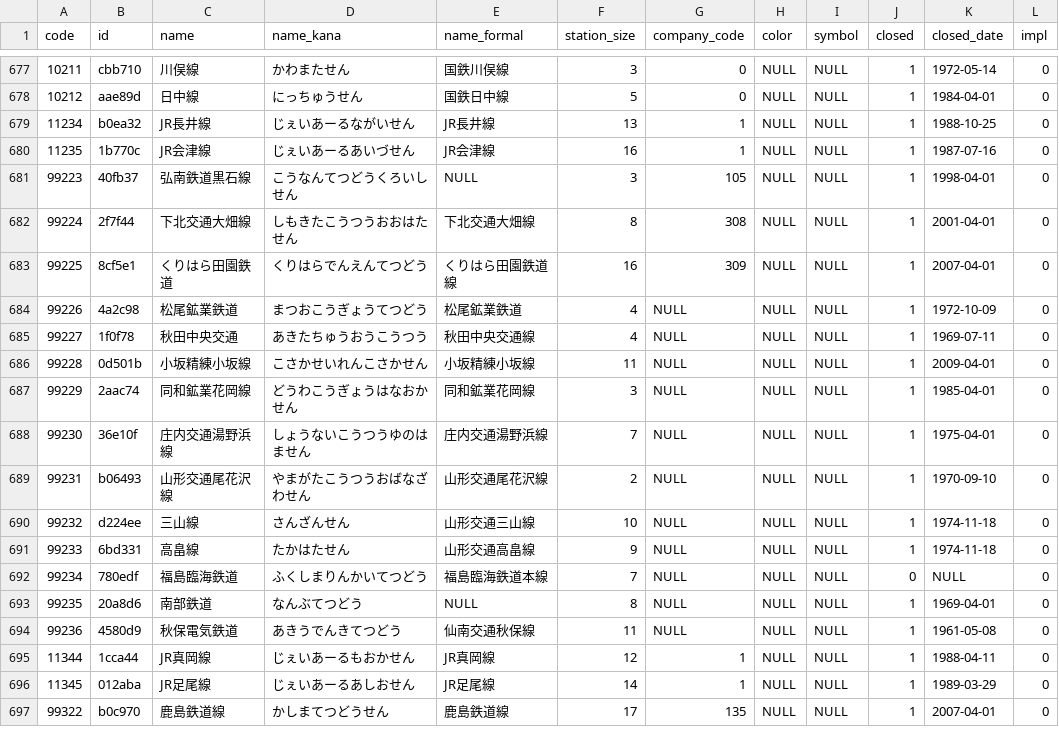
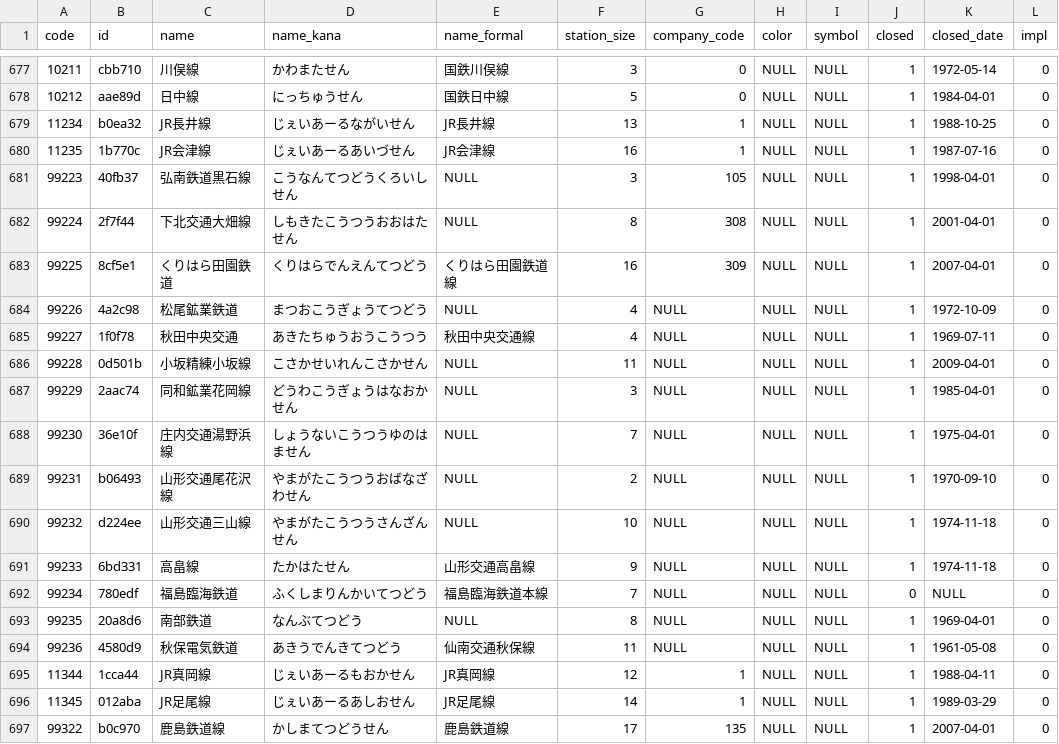
Before and after one commit to Seo-4d696b75/station_database, a CSV file: out/line.csv, drawn as a sheet; only a part is shown, gaps mark what is left out.

```diff
--- a/out/line.csv
+++ b/out/line.csv
@@ -681,11 +681,11 @@ code,id,name,name_kana,name_formal,station_size,company_code,color,symbol,closed
 99223,40fb37,弘南鉄道黒石線,こうなんてつどうくろいしせん,NULL,3,105,NULL,NULL,1,1998-04-01,0
-99224,2f7f44,下北交通大畑線,しもきたこうつうおおはたせん,下北交通大畑線,8,308,NULL,NULL,1,2001-04-01,0
+99224,2f7f44,下北交通大畑線,しもきたこうつうおおはたせん,NULL,8,308,NULL,NULL,1,2001-04-01,0
 99225,8cf5e1,くりはら田園鉄道,くりはらでんえんてつどう,くりはら田園鉄道線,16,309,NULL,NULL,1,2007-04-01,0
-99226,4a2c98,松尾鉱業鉄道,まつおこうぎょうてつどう,松尾鉱業鉄道,4,NULL,NULL,NULL,1,1972-10-09,0
+99226,4a2c98,松尾鉱業鉄道,まつおこうぎょうてつどう,NULL,4,NULL,NULL,NULL,1,1972-10-09,0
 99227,1f0f78,秋田中央交通,あきたちゅうおうこうつう,秋田中央交通線,4,NULL,NULL,NULL,1,1969-07-11,0
-99228,0d501b,小坂精練小坂線,こさかせいれんこさかせん,小坂精練小坂線,11,NULL,NULL,NULL,1,2009-04-01,0
-99229,2aac74,同和鉱業花岡線,どうわこうぎょうはなおかせん,同和鉱業花岡線,3,NULL,NULL,NULL,1,1985-04-01,0
-99230,36e10f,庄内交通湯野浜線,しょうないこうつうゆのはません,庄内交通湯野浜線,7,NULL,NULL,NULL,1,1975-04-01,0
-99231,b06493,山形交通尾花沢線,やまがたこうつうおばなざわせん,山形交通尾花沢線,2,NULL,NULL,NULL,1,1970-09-10,0
-99232,d224ee,三山線,さんざんせん,山形交通三山線,10,NULL,NULL,NULL,1,1974-11-18,0
+99228,0d501b,小坂精練小坂線,こさかせいれんこさかせん,NULL,11,NULL,NULL,NULL,1,2009-04-01,0
+99229,2aac74,同和鉱業花岡線,どうわこうぎょうはなおかせん,NULL,3,NULL,NULL,NULL,1,1985-04-01,0
+99230,36e10f,庄内交通湯野浜線,しょうないこうつうゆのはません,NULL,7,NULL,NULL,NULL,1,1975-04-01,0
+99231,b06493,山形交通尾花沢線,やまがたこうつうおばなざわせん,NULL,2,NULL,NULL,NULL,1,1970-09-10,0
+99232,d224ee,山形交通三山線,やまがたこうつうさんざんせん,NULL,10,NULL,NULL,NULL,1,1974-11-18,0
 99233,6bd331,高畠線,たかはたせん,山形交通高畠線,9,NULL,NULL,NULL,1,1974-11-18,0
```
Also changed, not shown: src/extra/rail-history/station.csv, src/line.csv, 9 other files.
